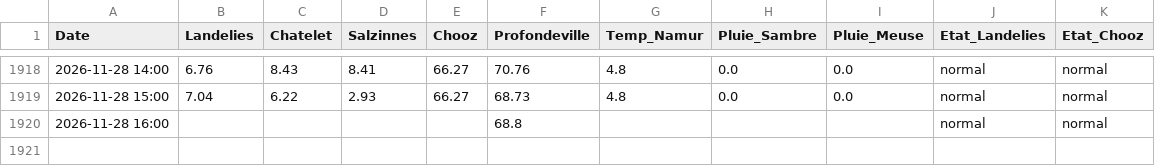
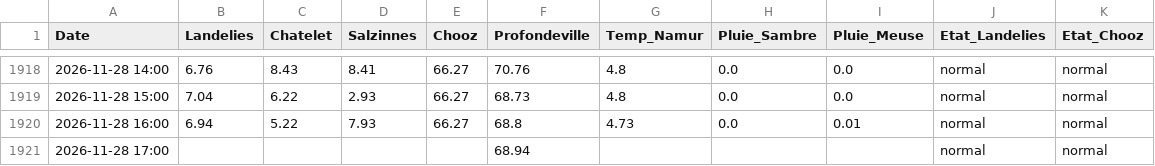
Before and after one commit to clem-tried-it/Guide-peche, a CSV file: data/releves.csv, drawn as a sheet; only a part is shown, gaps mark what is left out.

```diff
--- a/data/releves.csv
+++ b/data/releves.csv
@@ -1919,2 +1919,3 @@ Date,Landelies,Chatelet,Salzinnes,Chooz,Profondeville,Temp_Namur,Pluie_Sambre,Pl
 2026-11-28 15:00,7.04,6.22,2.93,66.27,68.73,4.8,0.0,0.0,normal,normal
-2026-11-28 16:00,,,,,68.8,,,,normal,normal
+2026-11-28 16:00,6.94,5.22,7.93,66.27,68.8,4.73,0.0,0.01,normal,normal
+2026-11-28 17:00,,,,,68.94,,,,normal,normal
```
Also changed, not shown: data/historique.csv, data/releves_10j.csv, 1 other file.
